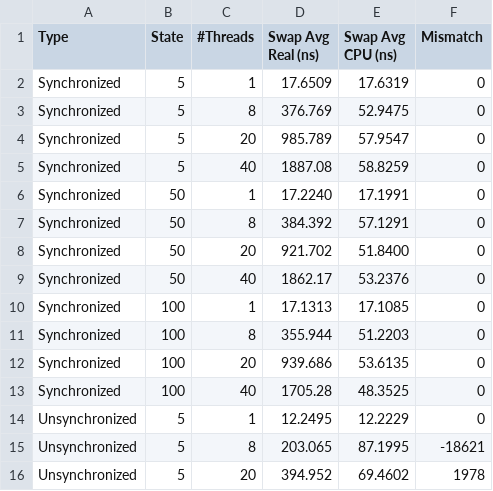
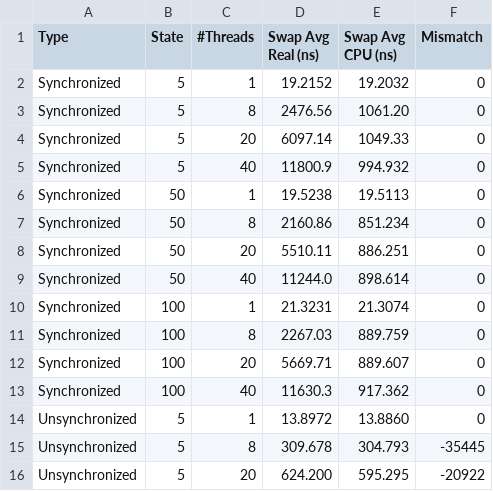
Before and after one commit to nikhilmalhotra123/CS131, a CSV file: hw3/results.csv, drawn as a sheet; only a part is shown; the diff covers the shown part only.

```diff
--- a/hw3/results.csv
+++ b/hw3/results.csv
@@ -1,16 +1,16 @@
 Type, State, #Threads, Swap Avg Real (ns), Swap Avg CPU (ns), Mismatch
-Synchronized, 5, 1, 17.6509, 17.6319, 0
-Synchronized, 5, 8, 376.769, 52.9475, 0
-Synchronized, 5, 20, 985.789, 57.9547, 0
-Synchronized, 5, 40, 1887.08, 58.8259, 0
-Synchronized, 50, 1, 17.2240, 17.1991, 0
-Synchronized, 50, 8, 384.392, 57.1291, 0
-Synchronized, 50, 20, 921.702, 51.8400, 0
-Synchronized, 50, 40, 1862.17, 53.2376, 0
-Synchronized, 100, 1, 17.1313, 17.1085, 0
-Synchronized, 100, 8, 355.944, 51.2203, 0
-Synchronized, 100, 20, 939.686, 53.6135, 0
-Synchronized, 100, 40, 1705.28, 48.3525, 0
-Unsynchronized, 5, 1, 12.2495, 12.2229, 0
-Unsynchronized, 5, 8, 203.065, 87.1995, -18621
-Unsynchronized, 5, 20, 394.952, 69.4602, 1978
+Synchronized, 5, 1, 19.2152, 19.2032, 0
+Synchronized, 5, 8, 2476.56, 1061.20, 0
+Synchronized, 5, 20, 6097.14, 1049.33, 0
+Synchronized, 5, 40, 11800.9, 994.932, 0
+Synchronized, 50, 1, 19.5238, 19.5113, 0
+Synchronized, 50, 8, 2160.86, 851.234, 0
+Synchronized, 50, 20, 5510.11, 886.251, 0
+Synchronized, 50, 40, 11244.0, 898.614, 0
+Synchronized, 100, 1, 21.3231, 21.3074, 0
+Synchronized, 100, 8, 2267.03, 889.759, 0
+Synchronized, 100, 20, 5669.71, 889.607, 0
+Synchronized, 100, 40, 11630.3, 917.362, 0
+Unsynchronized, 5, 1, 13.8972, 13.8860, 0
+Unsynchronized, 5, 8, 309.678, 304.793, -35445
+Unsynchronized, 5, 20, 624.200, 595.295, -20922
```
Also changed, not shown: 49 edited cells elsewhere in this file.
